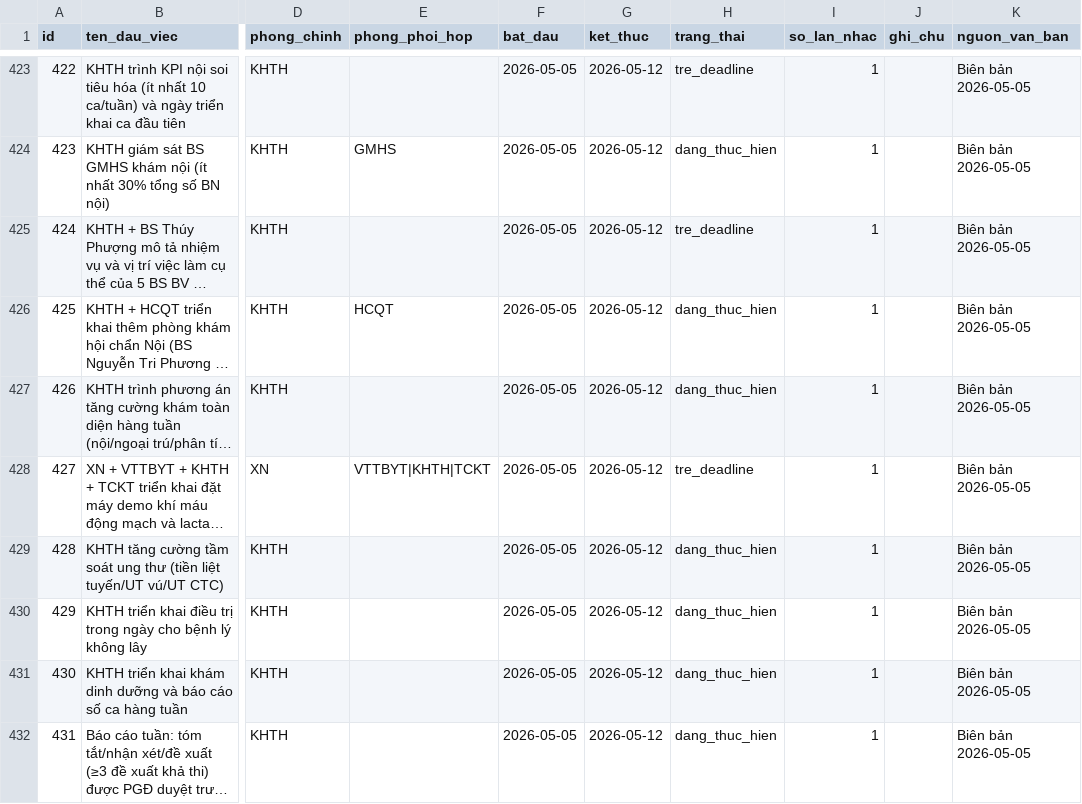
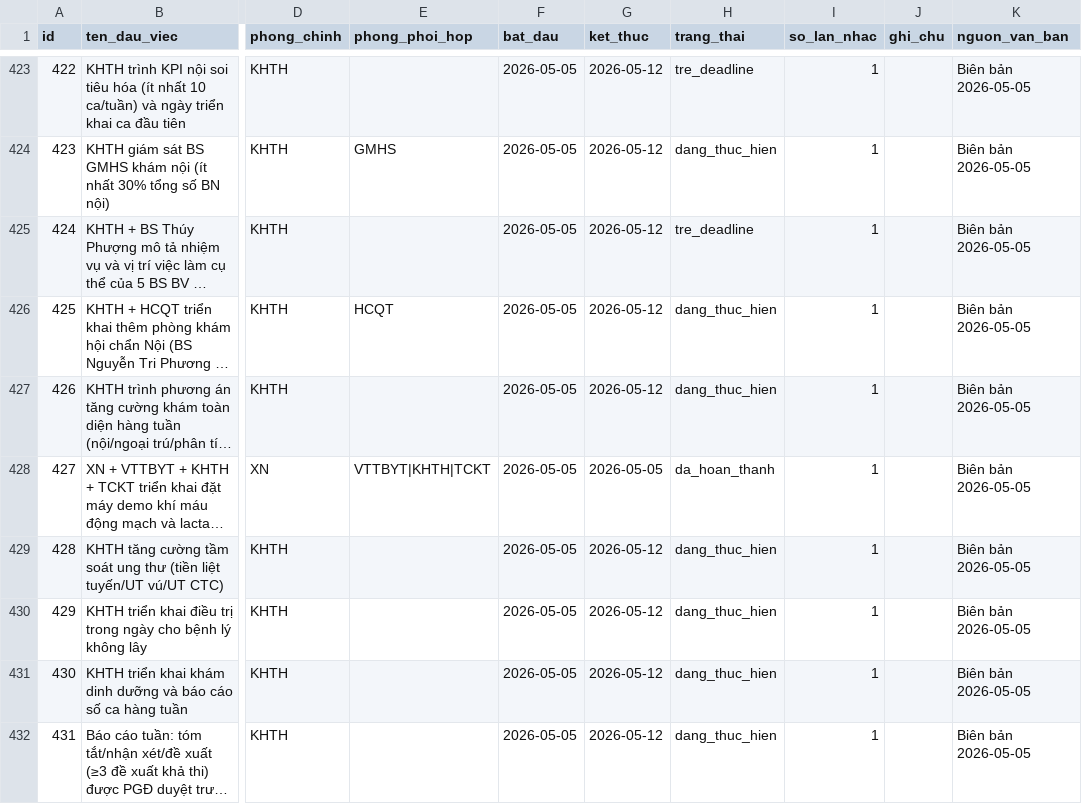
Before and after one commit to dragonhuynh/bvtd-progress, a CSV file: data/tasks.csv, drawn as a sheet; only a part is shown, gaps mark what is left out; long unchanged cells end in …; the diff names each change by its address in the sheet, - before the commit and + after, or states it on an @@ line.

```diff
--- a/data/tasks.csv
+++ b/data/tasks.csv
-G428 (ket_thuc): 2026-05-12
+G428 (ket_thuc): 2026-05-05
-H428 (trang_thai): tre_deadline
+H428 (trang_thai): da_hoan_thanh
```
Also changed, not shown: data/update_log.csv, 5 other files.
